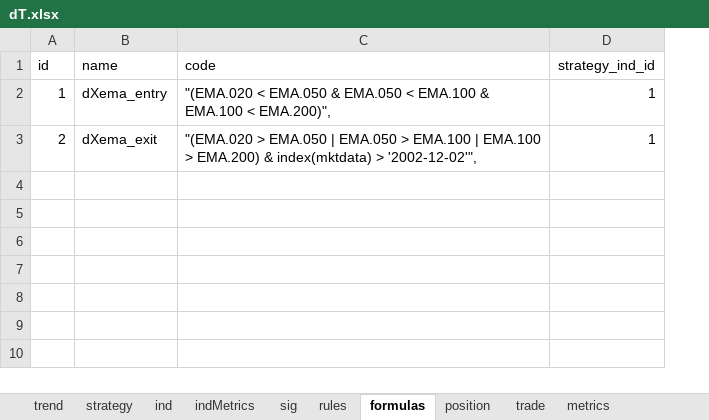
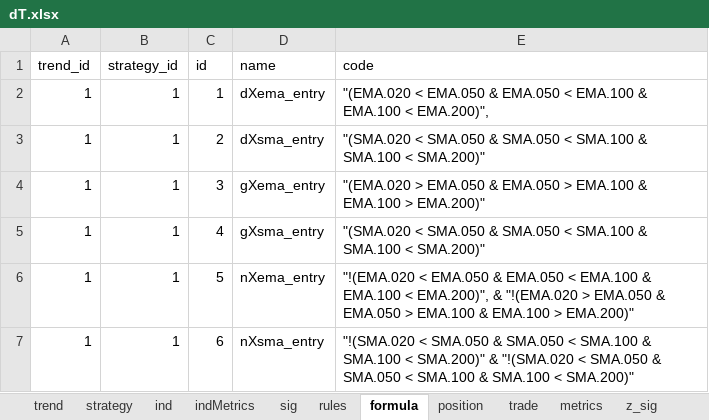
Before and after one commit to UTexas80/splGoldenDeathX, an Excel workbook: data/dT.xlsx, sheet formula, drawn as a sheet; values as stored, in another font and other column widths than the file's, no borders; removed rows and columns are numbered as before the commit, all else as after; the diff names each change by its address in the sheet, - before the commit and + after, or states it on an @@ line.

```diff
--- a/data/dT.xlsx (sheet formula)
+++ b/data/dT.xlsx (sheet formula)
-sheet tab: formulas
+sheet tab: formula
+sheet tab: z_sig
+column A (trend_id), rows 2-3: 1 | 1
+column B (strategy_id), rows 2-3: 1 | 1
-column D (strategy_ind_id), rows 2-3: 1 | 1
-D3 (name): dXema_exit
+D3 (name): dXsma_entry
-E3 (code): "(EMA.020 > EMA.050 | EMA.050 > EMA.100 | EMA.100 > EMA.200) & index(mktdata) > '2002-12-02'",
+E3 (code): "(SMA.020 < SMA.050 & SMA.050 < SMA.100 & SMA.100 < SMA.200)"
+row 4: 1 | 1 | 3 | gXema_entry | "(EMA.020 > EMA.050 & EMA.050 > EMA.100 & EMA.100 > EMA.200)"
+row 5: 1 | 1 | 4 | gXsma_entry | "(SMA.020 < SMA.050 & SMA.050 < SMA.100 & SMA.100 < SMA.200)"
+row 6: 1 | 1 | 5 | nXema_entry | "!(EMA.020 < EMA.050 & EMA.050 < EMA.100 & EMA.100 < EMA.200)", & "!(EMA.020 > EMA.050 & EMA.050 > EMA.100 & EMA.100 > EMA.200)"
+row 7: 1 | 1 | 6 | nXsma_entry | "!(SMA.020 < SMA.050 & SMA.050 < SMA.100 & SMA.100 < SMA.200)" & "!(SMA.020 < SMA.050 & SMA.050 < SMA.100 & SMA.100 < SMA.200)"
```
Also changed, not shown: sheet sig, 2 other files.
